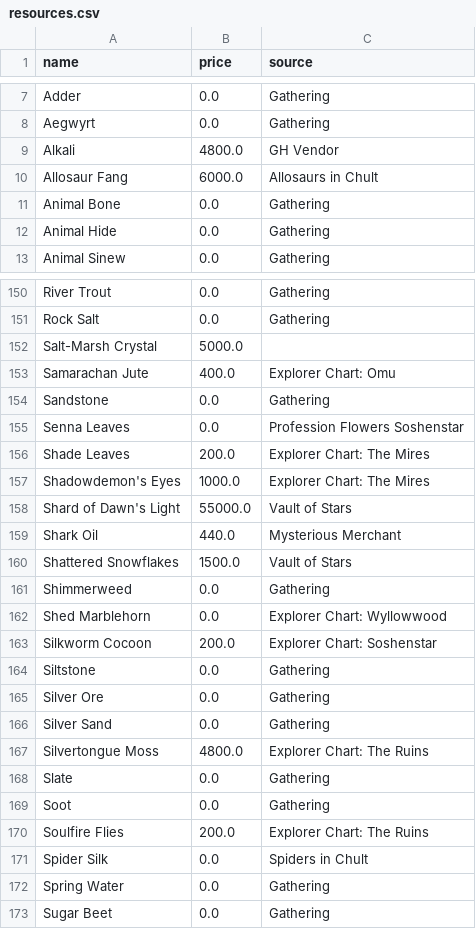
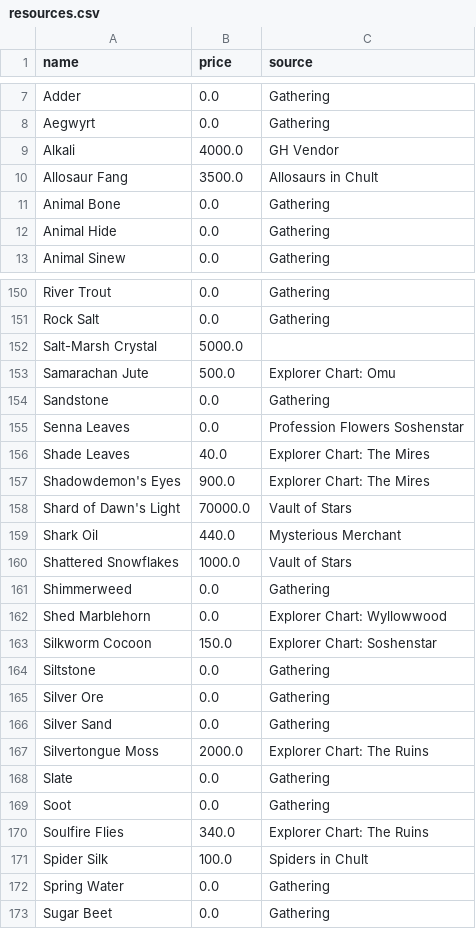
Before and after one commit to dalmposter/nw-craft-optimiser, a CSV file: input/resources.csv, drawn as a sheet; only a part is shown, gaps mark what is left out; the diff covers the shown part only.

```diff
--- a/input/resources.csv
+++ b/input/resources.csv
@@ -8,4 +8,4 @@ Adder|0.0|Gathering
 Aegwyrt|0.0|Gathering
-Alkali|4800.0|GH Vendor
-Allosaur Fang|6000.0|Allosaurs in Chult
+Alkali|4000.0|GH Vendor
+Allosaur Fang|3500.0|Allosaurs in Chult
 Animal Bone|0.0|Gathering
@@ -155,13 +155,13 @@ Rock Salt|0.0|Gathering
 Salt-Marsh Crystal|5000.0|
-Samarachan Jute|400.0|Explorer Chart: Omu
+Samarachan Jute|500.0|Explorer Chart: Omu
 Sandstone|0.0|Gathering
 Senna Leaves|0.0|Profession Flowers Soshenstar
-Shade Leaves|200.0|Explorer Chart: The Mires
-Shadowdemon's Eyes|1000.0|Explorer Chart: The Mires
-Shard of Dawn's Light|55000.0|Vault of Stars
+Shade Leaves|40.0|Explorer Chart: The Mires
+Shadowdemon's Eyes|900.0|Explorer Chart: The Mires
+Shard of Dawn's Light|70000.0|Vault of Stars
 Shark Oil|440.0|Mysterious Merchant
-Shattered Snowflakes|1500.0|Vault of Stars
+Shattered Snowflakes|1000.0|Vault of Stars
 Shimmerweed|0.0|Gathering
 Shed Marblehorn|0.0|Explorer Chart: Wyllowwood
-Silkworm Cocoon|200.0|Explorer Chart: Soshenstar
+Silkworm Cocoon|150.0|Explorer Chart: Soshenstar
 Siltstone|0.0|Gathering
@@ -169,7 +169,7 @@ Silver Ore|0.0|Gathering
 Silver Sand|0.0|Gathering
-Silvertongue Moss|4800.0|Explorer Chart: The Ruins
+Silvertongue Moss|2000.0|Explorer Chart: The Ruins
 Slate|0.0|Gathering
 Soot|0.0|Gathering
-Soulfire Flies|200.0|Explorer Chart: The Ruins
-Spider Silk|0.0|Spiders in Chult
+Soulfire Flies|340.0|Explorer Chart: The Ruins
+Spider Silk|100.0|Spiders in Chult
 Spring Water|0.0|Gathering
```
Also changed, not shown: 14 edited cells elsewhere in this file, input/menzoberranzan/supplements.csv, 7 other files.
